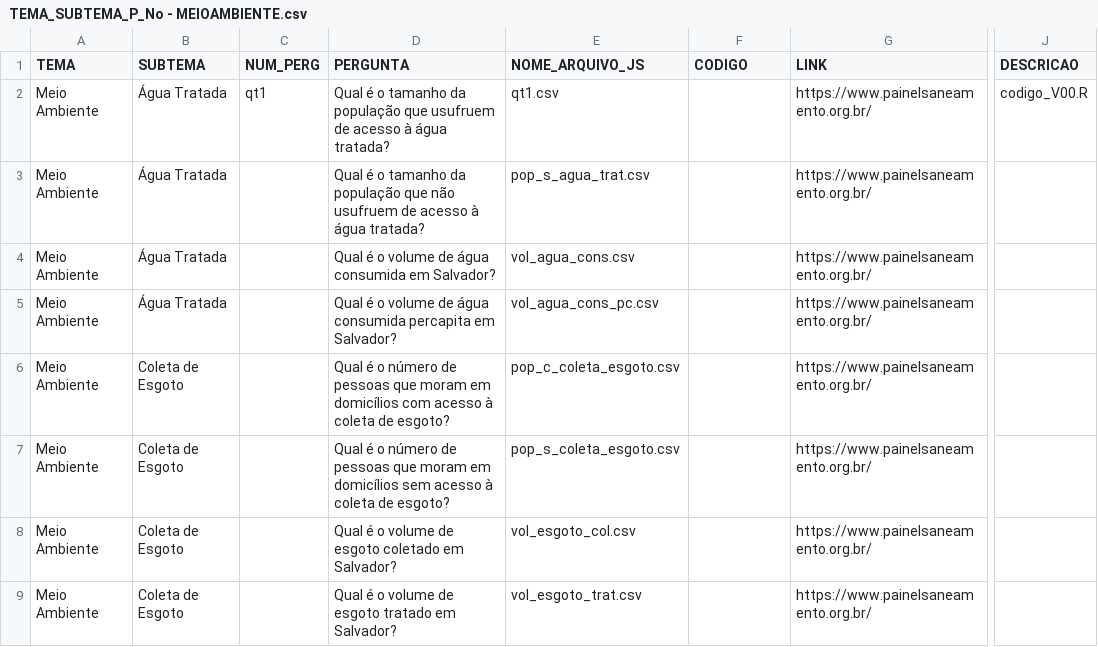
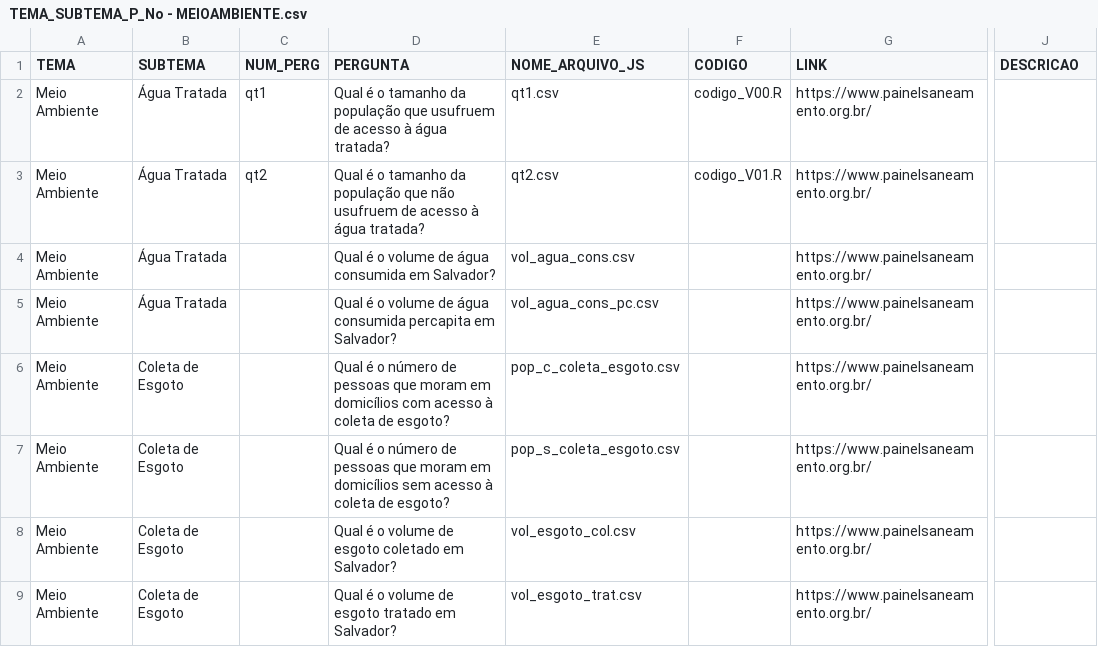
Before and after one commit to cienciadedadosnaep/rs_dados_meio_ambiente_acessibilidade_agua_tratada, a CSV file: data/TEMA_SUBTEMA_P_No - MEIOAMBIENTE.csv, drawn as a sheet; only a part is shown, gaps mark what is left out; the diff names each change by its address in the sheet, - before the commit and + after, or states it on an @@ line.

```diff
--- a/data/TEMA_SUBTEMA_P_No - MEIOAMBIENTE.csv
+++ b/data/TEMA_SUBTEMA_P_No - MEIOAMBIENTE.csv
-F2 (CODIGO): (empty)
+F2 (CODIGO): codigo_V00.R
-J2 (DESCRICAO): codigo_V00.R
+J2 (DESCRICAO): (empty)
-C3 (NUM_PERG): (empty)
+C3 (NUM_PERG): qt2
-E3 (NOME_ARQUIVO_JS): pop_s_agua_trat.csv
+E3 (NOME_ARQUIVO_JS): qt2.csv
-F3 (CODIGO): (empty)
+F3 (CODIGO): codigo_V01.R
```
Also changed, not shown: data/POVOAMENTO.csv, 5 other files.
